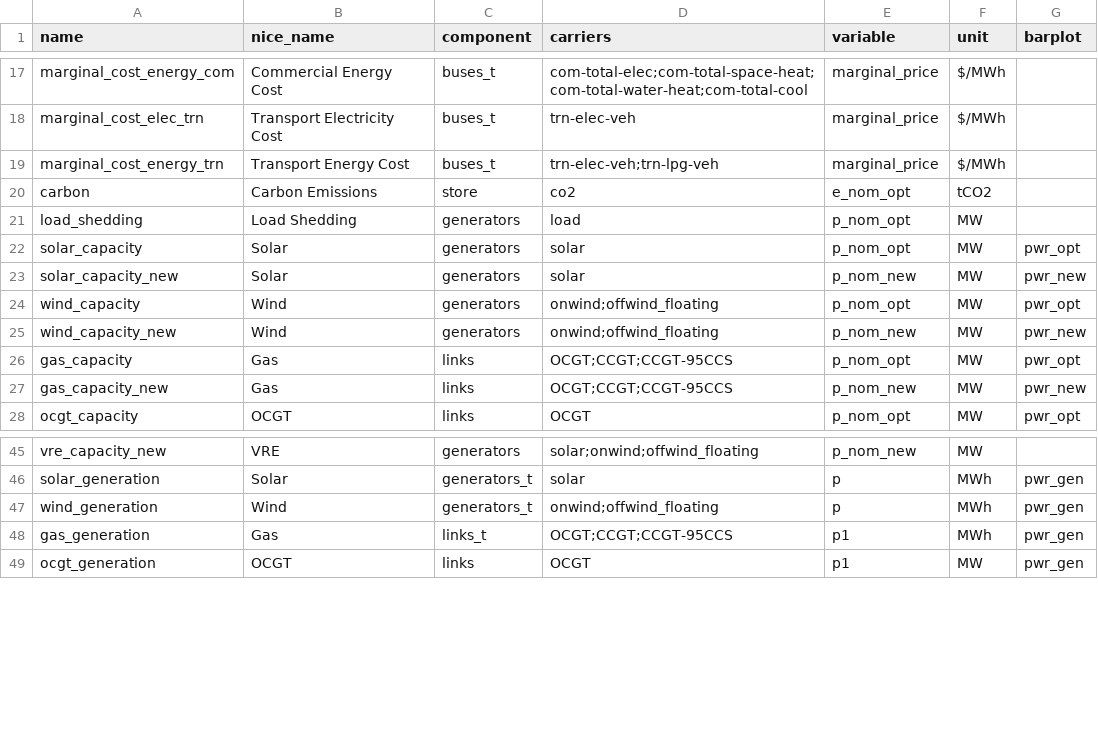
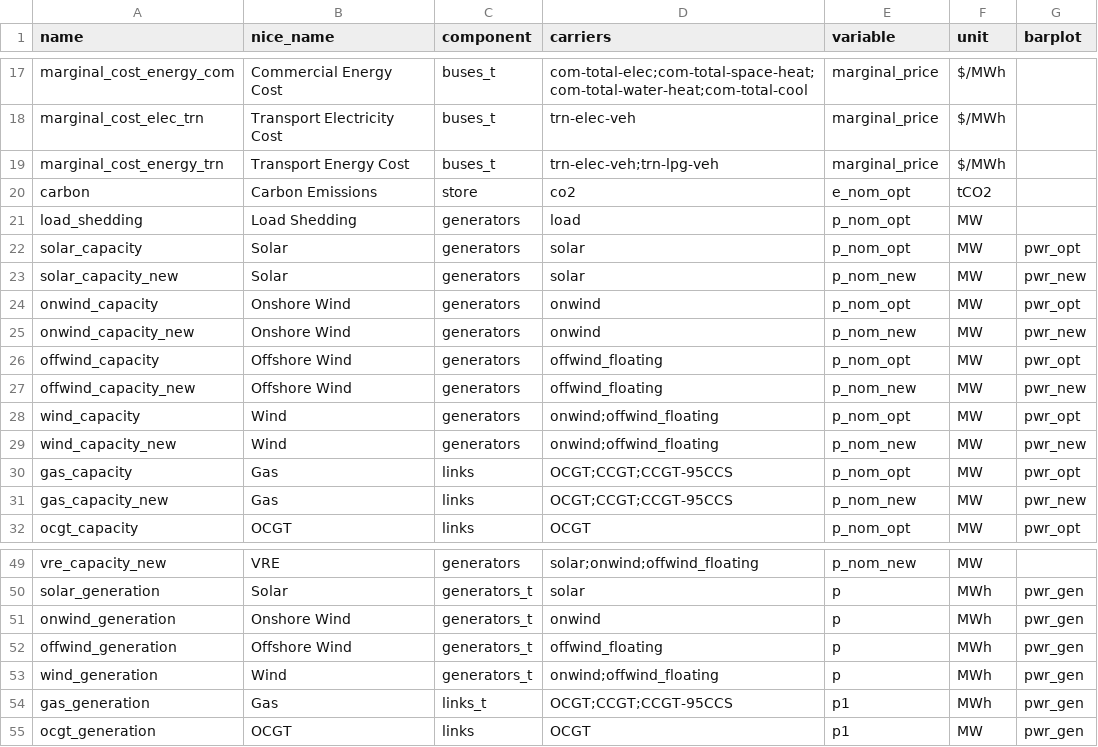
Before and after one commit to DeltaE/pypsa-gsa, a CSV file: config/results_ua.csv, drawn as a sheet; only a part is shown, gaps mark what is left out; the diff names each change by its address in the sheet, - before the commit and + after, or states it on an @@ line.

Commit message:
wind names results update

```diff
--- a/config/results_ua.csv
+++ b/config/results_ua.csv
+row 24: onwind_capacity | Onshore Wind | generators | onwind | p_nom_opt | MW | pwr_opt
+row 25: onwind_capacity_new | Onshore Wind | generators | onwind | p_nom_new | MW | pwr_new
+row 26: offwind_capacity | Offshore Wind | generators | offwind_floating | p_nom_opt | MW | pwr_opt
+row 27: offwind_capacity_new | Offshore Wind | generators | offwind_floating | p_nom_new | MW | pwr_new
+row 51: onwind_generation | Onshore Wind | generators_t | onwind | p | MWh | pwr_gen
+row 52: offwind_generation | Offshore Wind | generators_t | offwind_floating | p | MWh | pwr_gen
```
